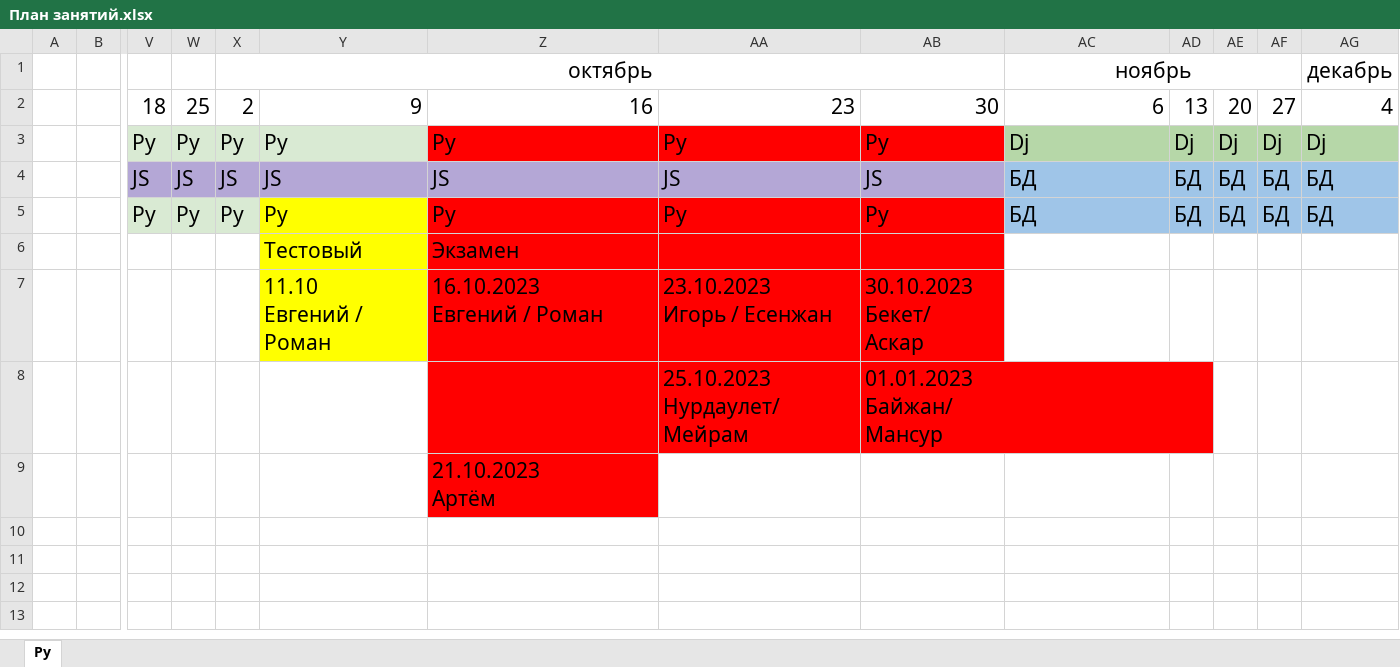
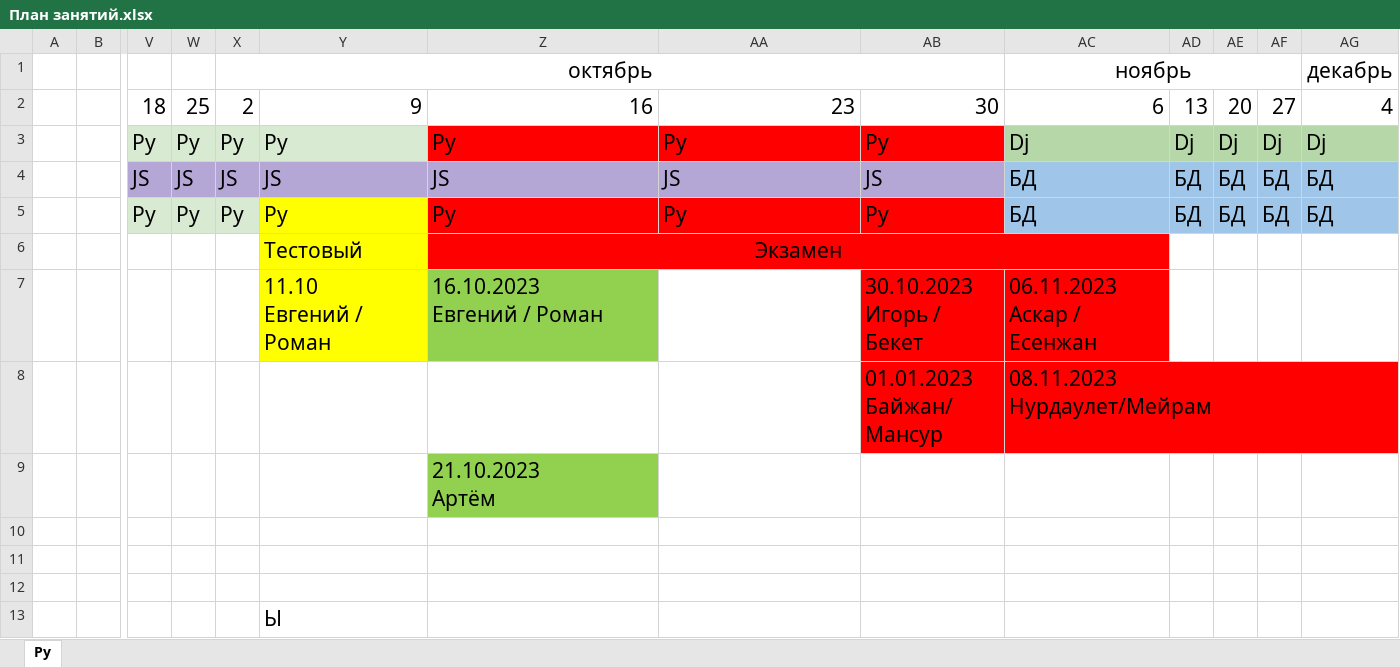
Before and after one commit to bogdandrienko/PyE-231, an Excel workbook: lections/План занятий.xlsx, sheet Py, drawn as a sheet; only a part is shown, gaps mark what is left out; values as stored, in another font and other column widths than the file's, no borders; removed rows and columns are numbered as before the commit, all else as after; rows hold the shown columns only; ↵ is a line break in a cell; the diff names each change by its address in the sheet, - before the commit and + after, or states it on an @@ line.

```diff
--- a/lections/План занятий.xlsx (sheet Py)
+++ b/lections/План занятий.xlsx (sheet Py)
-Z6 alignment: left
+Z6 alignment: center
+Z6:AC6 merged
-AC6 fill: none
+AC6 fill: #FF0000
-row 7:  |  |  |  |  | 11.10 ↵ Евгений / Роман | 16.10.2023 ↵ Евгений / Роман | 23.10.2023 ↵ Игорь / Есенжан | 30.10.2023 ↵ Бекет/ ↵ Аскар
-row 8:  |  |  |  |  |  |  | 25.10.2023 ↵ Нурдаулет/Мейрам | 01.01.2023 ↵ Байжан/ ↵ Мансур
+row 7:  |  |  |  |  | 11.10 ↵ Евгений / Роман | 16.10.2023 ↵ Евгений / Роман |  | 30.10.2023 ↵ Игорь / Бекет | 06.11.2023 ↵ Аскар / Есенжан
+row 8:  |  |  |  |  |  |  |  | 01.01.2023 ↵ Байжан/ ↵ Мансур | 08.11.2023 ↵ Нурдаулет/Мейрам
-Z9 fill: #FF0000
+Z9 fill: #92D050
+row 10: (empty)
+row 11: (empty)
+row 12: (empty)
+row 13:  |  |  |  |  | Ы
```
Also changed, not shown: 2 other files.
